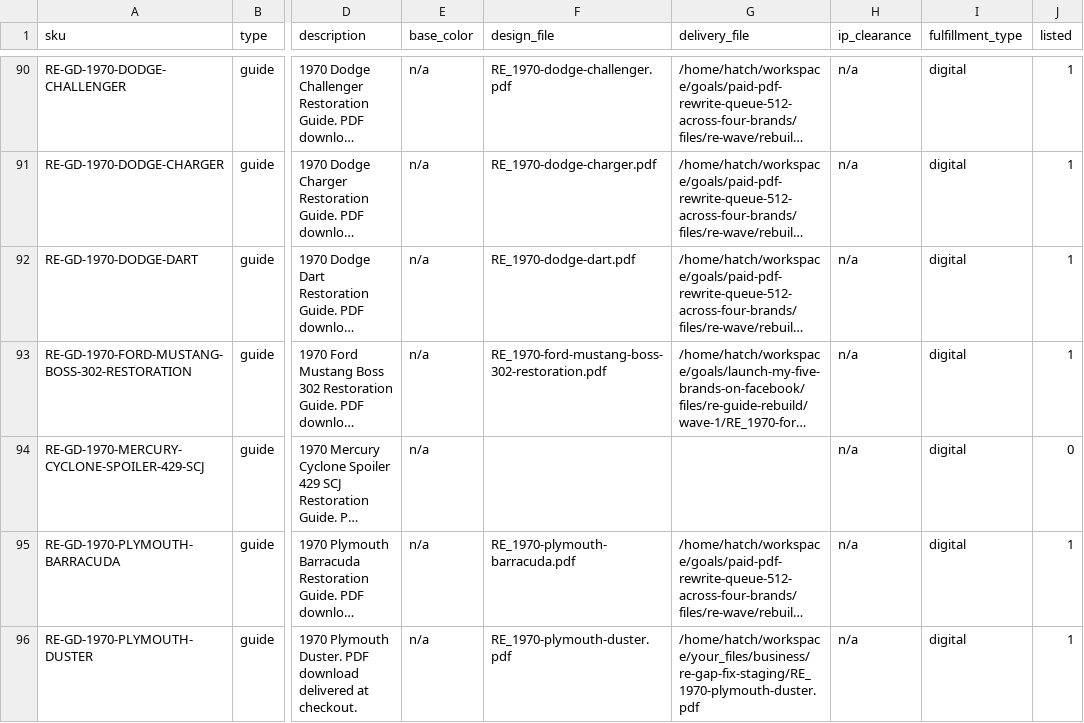
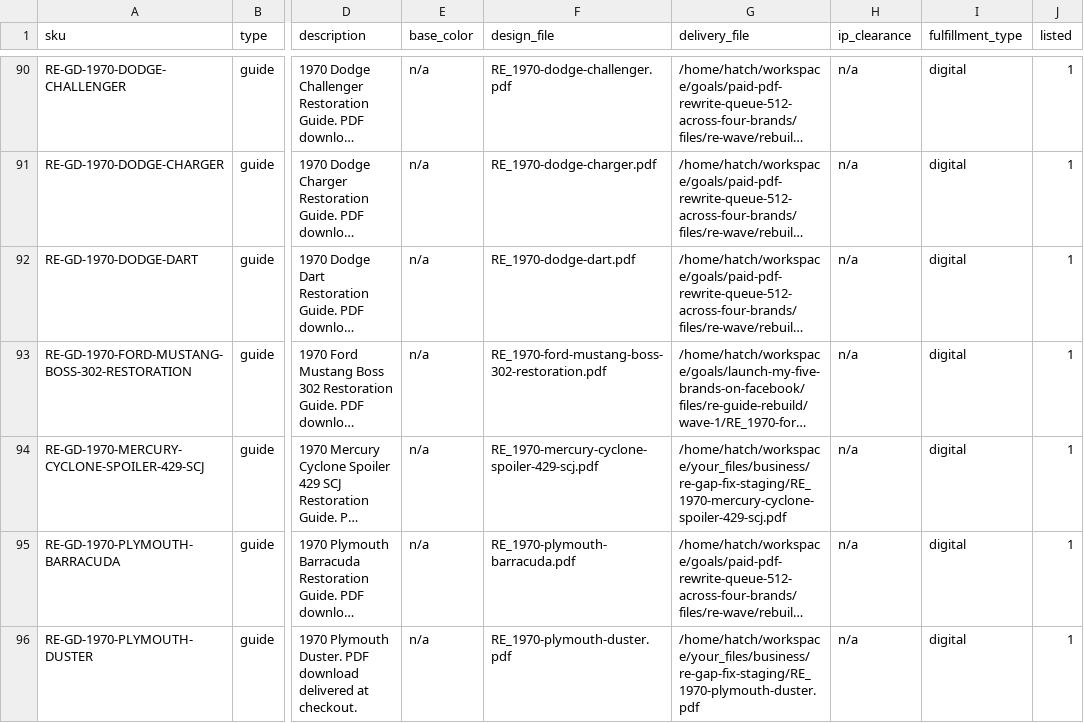
Before and after one commit to MortonBill/pushrod-store, a CSV file: data/re-catalog.csv, drawn as a sheet; only a part is shown, gaps mark what is left out; long unchanged cells end in …; the diff covers the shown part only; the diff names each change by its address in the sheet, - before the commit and + after, or states it on an @@ line.

Commit message:
RE gap rebuilds live: 6 guides flip purchasable (72/73 Cougar, Chevelle SS 454, Mercury 429 SCJ, Road Runner/Satellite 1970, Cyclone Spoiler 429 SCJ clean rebuild); 382 file-backed live, Buick 40th Anniv stays dark pending title decision

```diff
--- a/data/re-catalog.csv
+++ b/data/re-catalog.csv
-F94 (design_file): (empty)
+F94 (design_file): RE_1970-mercury-cyclone-spoiler-429-scj.pdf
-G94 (delivery_file): (empty)
+G94 (delivery_file): /home/hatch/workspace/your_files/business/re-gap-fix-staging/RE_1970-mercury-cyclone-spoiler-429-scj.pdf
-J94 (listed): 0
+J94 (listed): 1
```
Also changed, not shown: 15 edited cells elsewhere in this file, 3 other files.
